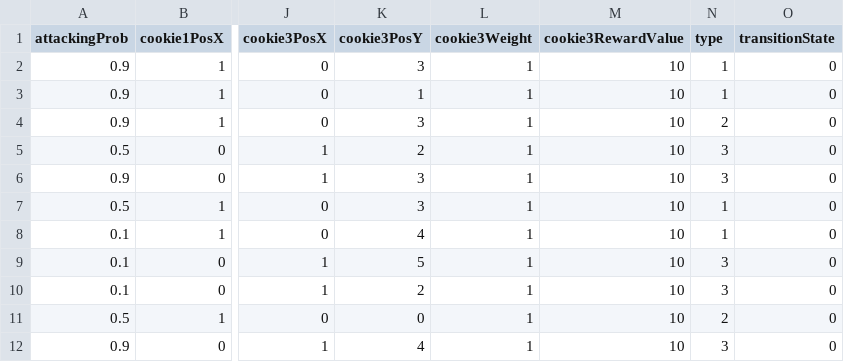
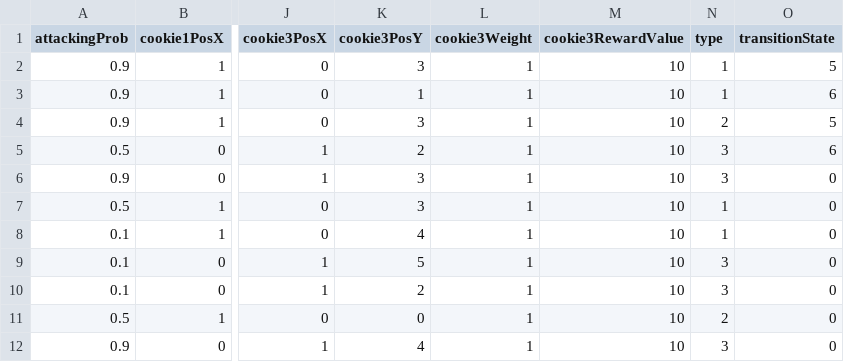
Before and after one commit to nssokada/LimaTaskMain, a CSV file: Assets/Resources/Conditions/condition_0.csv, drawn as a sheet; only a part is shown, gaps mark what is left out; the diff names each change by its address in the sheet, - before the commit and + after, or states it on an @@ line.

```diff
--- a/Assets/Resources/Conditions/condition_0.csv
+++ b/Assets/Resources/Conditions/condition_0.csv
-O2 (transitionState): 0
+O2 (transitionState): 5
-O3 (transitionState): 0
+O3 (transitionState): 6
-O4 (transitionState): 0
+O4 (transitionState): 5
-O5 (transitionState): 0
+O5 (transitionState): 6
```
Also changed, not shown: 6 other files.
